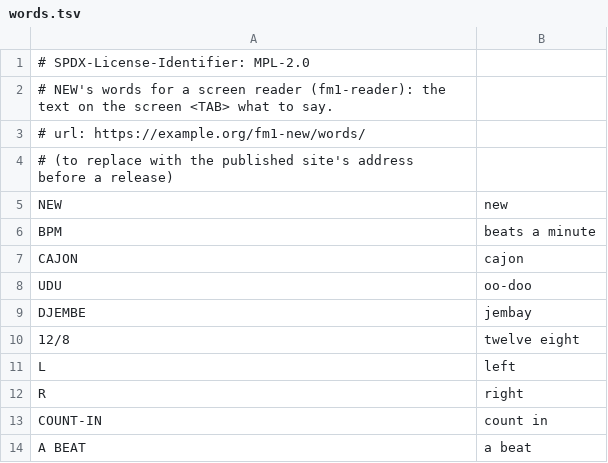
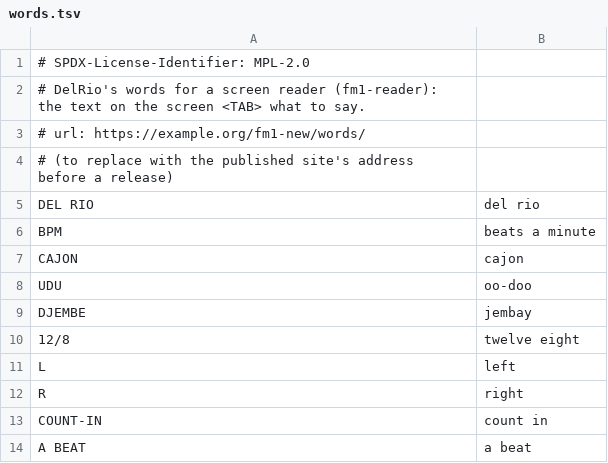
Before and after one commit to jsopdebeeck/fm1-delrio, a TSV file: app/words.tsv, drawn as a sheet.

```diff
--- a/app/words.tsv
+++ b/app/words.tsv
@@ -1,6 +1,6 @@
 # SPDX-License-Identifier: MPL-2.0
-# NEW's words for a screen reader (fm1-reader): the text on the screen <TAB> what to say.
+# DelRio's words for a screen reader (fm1-reader): the text on the screen <TAB> what to say.
 # url: https://example.org/fm1-new/words/
 # (to replace with the published site's address before a release)
-NEW	new
+DEL RIO	del rio
 BPM	beats a minute
```
Also changed, not shown: 19 other files.
